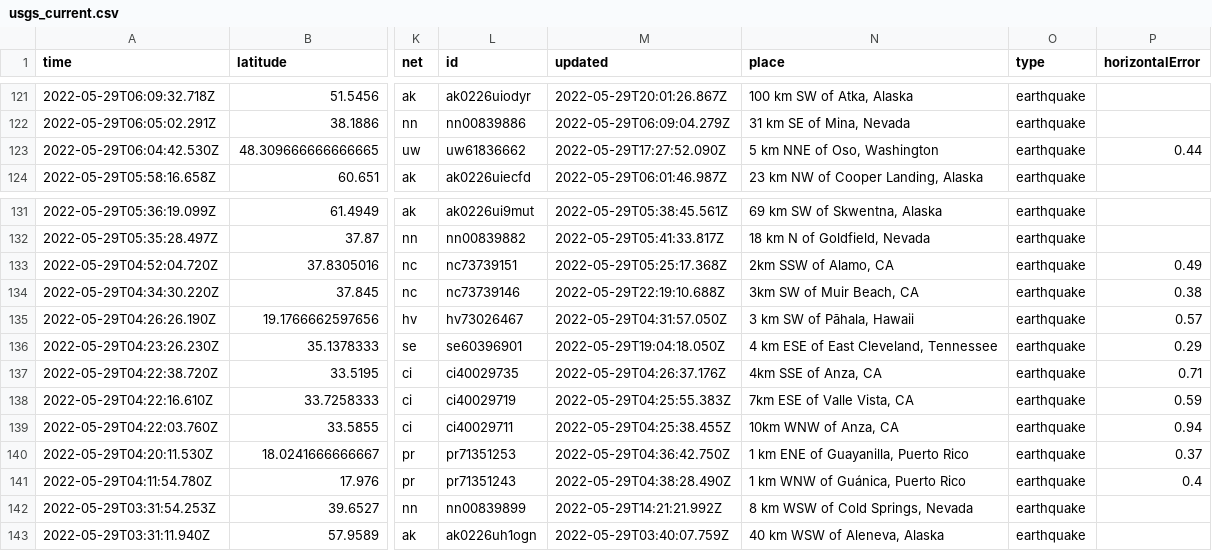
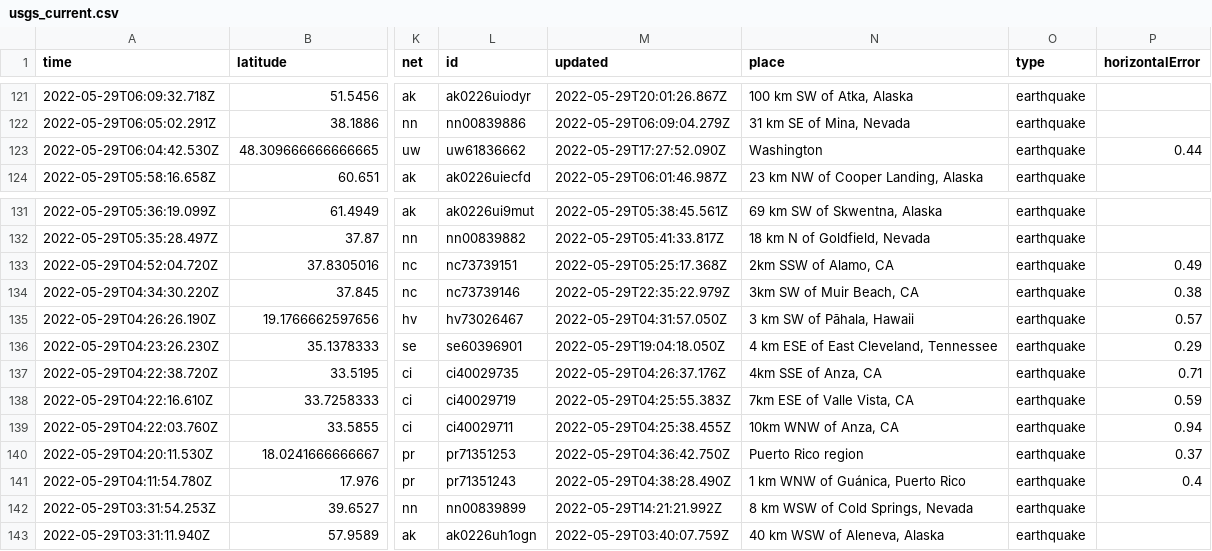
Before and after one commit to dlbranham/my-data-robot, a CSV file: usgs_current.csv, drawn as a sheet; only a part is shown, gaps mark what is left out; the diff covers the shown part only; the diff names each change by its address in the sheet, - before the commit and + after, or states it on an @@ line.

```diff
--- a/usgs_current.csv
+++ b/usgs_current.csv
-N123 (place): 5 km NNE of Oso, Washington
+N123 (place): Washington
-M134 (updated): 2022-05-29T22:19:10.688Z
+M134 (updated): 2022-05-29T22:35:22.979Z
-N140 (place): 1 km ENE of Guayanilla, Puerto Rico
+N140 (place): Puerto Rico region
```
Also changed, not shown: 4 removed rows and 15 edited cells elsewhere in this file.
